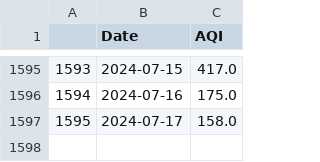
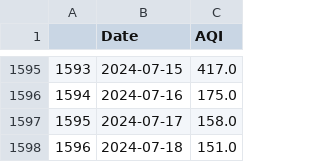
Before and after one commit to Bomma-Pranay/Analysing-Air-Quality-Index-using-Machine-Learning, a CSV file: static/data/sector_51_daily_aqi.csv, drawn as a sheet; only a part is shown, gaps mark what is left out.

```diff
--- a/static/data/sector_51_daily_aqi.csv
+++ b/static/data/sector_51_daily_aqi.csv
@@ -1597 +1597,2 @@
 1595,2024-07-17,158.0
+1596,2024-07-18,151.0
```
Also changed, not shown: data/cleaned_data/Forecasting_time_series/sector_51_daily_aqi.csv, 3 other files.
